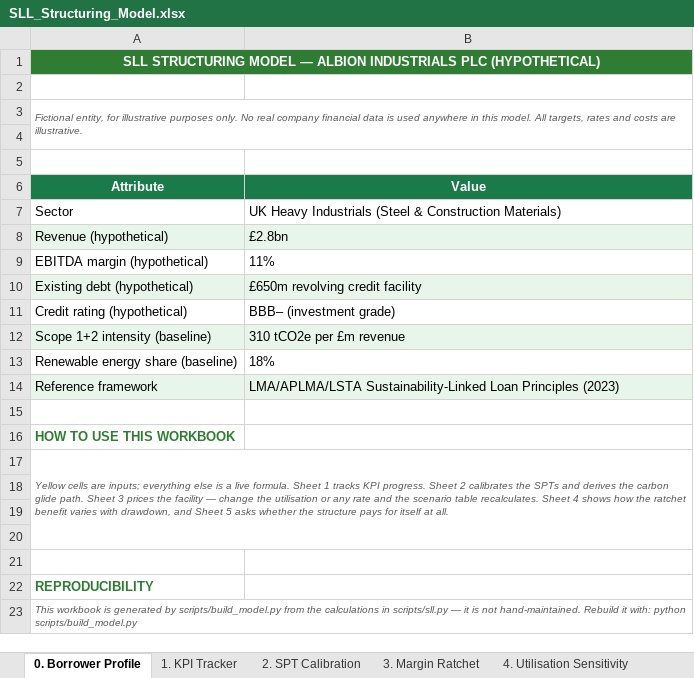
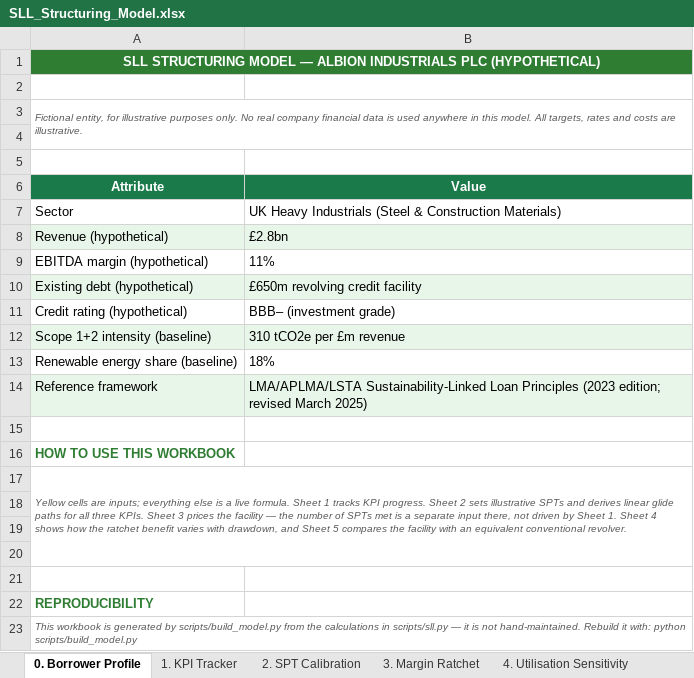
Before and after one commit to ShangyuZ/Sustainable-finance-portfolio, an Excel workbook: project2-sll-structuring/SLL_Structuring_Model.xlsx, sheet 0. Borrower Profile, drawn as a sheet; values as stored, in another font and other column widths than the file's, no borders; the diff names each change by its address in the sheet, - before the commit and + after, or states it on an @@ line.

```diff
--- a/project2-sll-structuring/SLL_Structuring_Model.xlsx (sheet 0. Borrower Profile)
+++ b/project2-sll-structuring/SLL_Structuring_Model.xlsx (sheet 0. Borrower Profile)
-B14 (Value): …Loan Principles (2023)
+B14 (Value): …Loan Principles (2023 edition; revised March 2025)
-A17 (Attribute): …Sheet 2 calibrates the SPTs and derives the carbon glide path. Sheet 3 prices the facility — change the utilisation or any rate and the scenario table recalculates. Sheet 4 shows how the ratchet benefit varies with drawdown, and Sheet 5 asks whether the structure pays for itself at all.
+A17 (Attribute): …Sheet 2 sets illustrative SPTs and derives linear glide paths for all three KPIs. Sheet 3 prices the facility — the number of SPTs met is a separate input there, not driven by Sheet 1. Sheet 4 shows how the ratchet benefit varies with drawdown, and Sheet 5 compares the facility with an equivalent conventional revolver.
```
Also changed, not shown: sheet 2. SPT Calibration, sheet 5. Economics & Caveats, sheet 1. KPI Tracker, sheet 4. Utilisation Sensitivity, sheet 3. Margin Ratchet, project1-green-bond-analysis/Green_Bond_Market_Analysis.xlsx, 23 other files.
